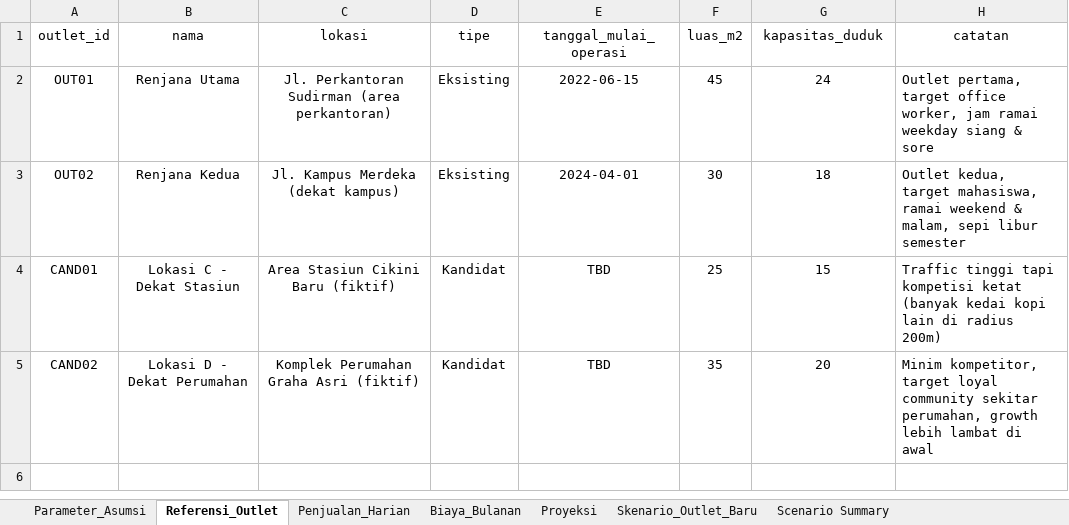
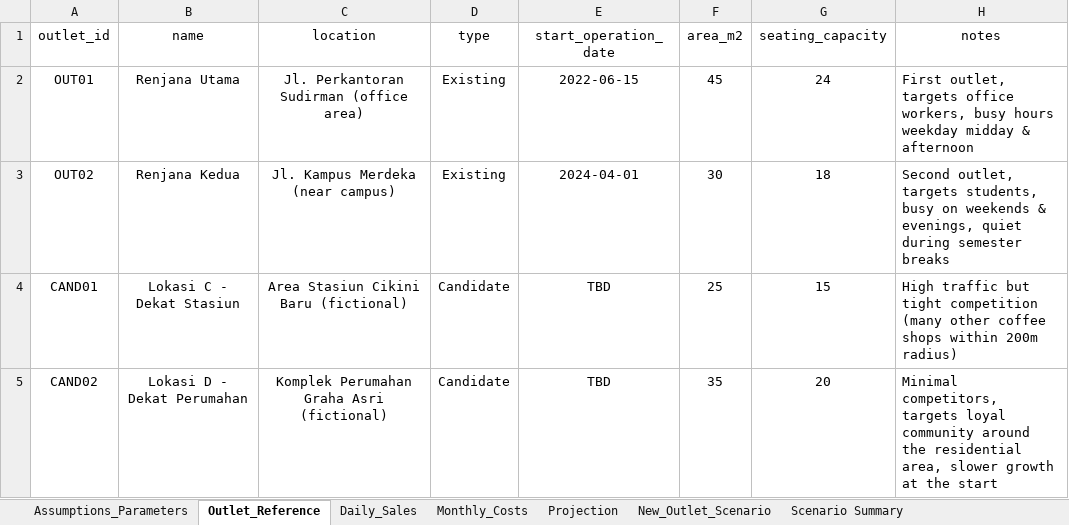
Before and after one commit to Sary332/data-analyst-portfolio, an Excel workbook: Excel-Kedai-Renjana-Budget-Cashflow-Planning/model/Kedai-Renjana-Budget-Model.xlsx, sheet Outlet_Reference, drawn as a sheet; values as stored, in another font and other column widths than the file's, no borders; table styles not drawn; the diff names each change by its address in the sheet, - before the commit and + after, or states it on an @@ line.

```diff
--- a/Excel-Kedai-Renjana-Budget-Cashflow-Planning/model/Kedai-Renjana-Budget-Model.xlsx (sheet Outlet_Reference)
+++ b/Excel-Kedai-Renjana-Budget-Cashflow-Planning/model/Kedai-Renjana-Budget-Model.xlsx (sheet Outlet_Reference)
-sheet tab: Parameter_Asumsi
+sheet tab: Assumptions_Parameters
-sheet tab: Referensi_Outlet
+sheet tab: Outlet_Reference
-sheet tab: Penjualan_Harian
+sheet tab: Daily_Sales
-sheet tab: Biaya_Bulanan
+sheet tab: Monthly_Costs
-sheet tab: Proyeksi
+sheet tab: Projection
-sheet tab: Skenario_Outlet_Baru
+sheet tab: New_Outlet_Scenario
-B1: nama
+B1: name
-C1: lokasi
+C1: location
-D1: tipe
+D1: type
-E1: tanggal_mulai_operasi
+E1: start_operation_date
-F1: luas_m2
+F1: area_m2
-G1: kapasitas_duduk
+G1: seating_capacity
-H1: catatan
+H1: notes
-C2 (location): Jl. Perkantoran Sudirman (area perkantoran)
+C2 (location): Jl. Perkantoran Sudirman (office area)
-D2:D3 (type): Eksisting
+D2:D3 (type): Existing
-H2 (notes): Outlet pertama, target office worker, jam ramai weekday siang & sore
+H2 (notes): First outlet, targets office workers, busy hours weekday midday & afternoon
-C3 (location): Jl. Kampus Merdeka (dekat kampus)
+C3 (location): Jl. Kampus Merdeka (near campus)
-H3 (notes): Outlet kedua, target mahasiswa, ramai weekend & malam, sepi libur semester
+H3 (notes): Second outlet, targets students, busy on weekends & evenings, quiet during semester breaks
-C4 (location): Area Stasiun Cikini Baru (fiktif)
+C4 (location): Area Stasiun Cikini Baru (fictional)
-D4:D5 (type): Kandidat
+D4:D5 (type): Candidate
-H4 (notes): Traffic tinggi tapi kompetisi ketat (banyak kedai kopi lain di radius 200m)
+H4 (notes): High traffic but tight competition (many other coffee shops within 200m radius)
-C5 (location): Komplek Perumahan Graha Asri (fiktif)
+C5 (location): Komplek Perumahan Graha Asri (fictional)
-H5 (notes): Minim kompetitor, target loyal community sekitar perumahan, growth lebih lambat di awal
+H5 (notes): Minimal competitors, targets loyal community around the residential area, slower growth at the start
```
Also changed, not shown: sheet Monthly_Costs, sheet Projection, sheet Assumptions_Parameters, sheet New_Outlet_Scenario, sheet Scenario Summary, sheet Daily_Sales, formulas that keep their value, charts or pictures, 3 other files.
